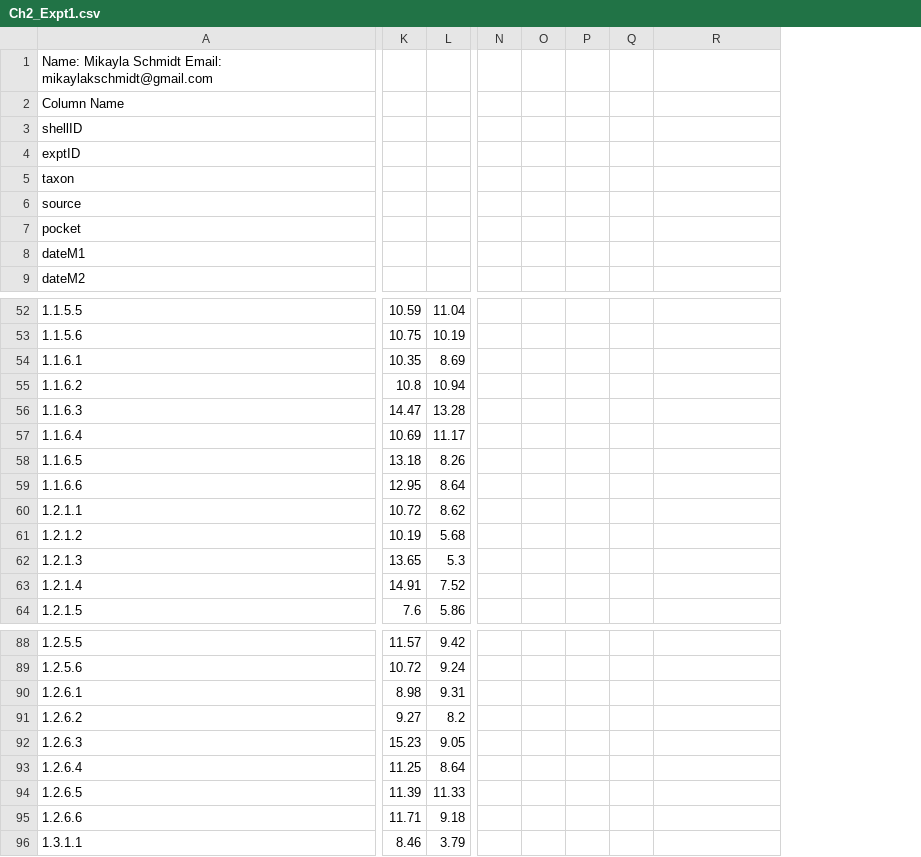
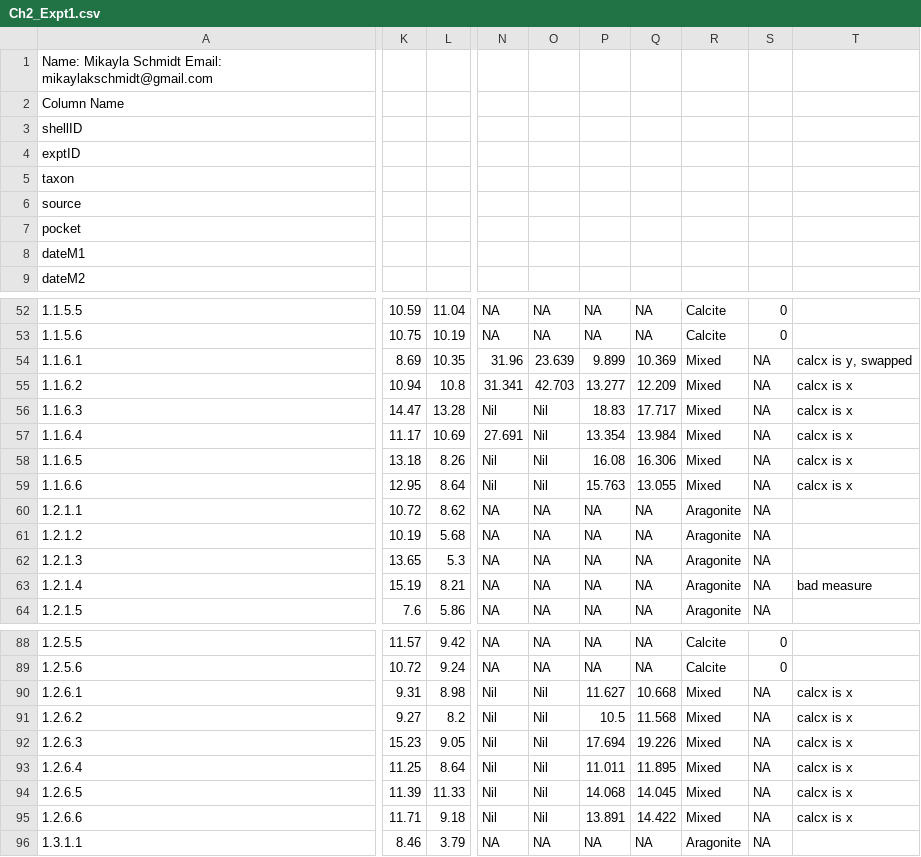
Before and after one commit to MikaylaSchmidt/O-A-Dissolution-Data, a CSV file: Raw Data/Ch2_Expt1.csv, drawn as a sheet; only a part is shown, gaps mark what is left out; removed rows and columns are numbered as before the commit, all else as after; the diff covers the shown part only; the diff names each change by its address in the sheet, - before the commit and + after, or states it on an @@ line.

```diff
--- a/Raw Data/Ch2_Expt1.csv
+++ b/Raw Data/Ch2_Expt1.csv
-column N, empty
-column O, empty
-column P, empty
-column Q, empty
+column N, rows 52-64: NA | NA | 31.96 | 31.341 | Nil | 27.691 | Nil | Nil | NA | NA | NA | NA | NA; rows 88-96: NA | NA | Nil | Nil | Nil | Nil | Nil | Nil | NA
+column O, rows 52-64: NA | NA | 23.639 | 42.703 | Nil | Nil | Nil | Nil | NA | NA | NA | NA | NA; rows 88-96: NA | NA | Nil | Nil | Nil | Nil | Nil | Nil | NA
+column P, rows 52-64: NA | NA | 9.899 | 13.277 | 18.83 | 13.354 | 16.08 | 15.763 | NA | NA | NA | NA | NA; rows 88-96: NA | NA | 11.627 | 10.5 | 17.694 | 11.011 | 14.068 | 13.891 | NA
+column Q, rows 52-64: NA | NA | 10.369 | 12.209 | 17.717 | 13.984 | 16.306 | 13.055 | NA | NA | NA | NA | NA; rows 88-96: NA | NA | 10.668 | 11.568 | 19.226 | 11.895 | 14.045 | 14.422 | NA
+column R, rows 52-64: Calcite | Calcite | Mixed | Mixed | Mixed | Mixed | Mixed | Mixed | Aragonite | Aragonite | Aragonite | Aragonite | Aragonite; rows 88-96: Calcite | Calcite | Mixed | Mixed | Mixed | Mixed | Mixed | Mixed | Aragonite
+column S, rows 52-64: 0 | 0 | NA | NA | NA | NA | NA | NA | NA | NA | NA | NA | NA; rows 88-96: 0 | 0 | NA | NA | NA | NA | NA | NA | NA
-K54: 10.35
+K54: 8.69
-L54: 8.69
+L54: 10.35
-T54: (empty)
+T54: calcx is y, swapped
-K55: 10.8
+K55: 10.94
-L55: 10.94
+L55: 10.8
-T55:T59: (empty)
+T55:T59: calcx is x
-K57: 10.69
+K57: 11.17
-L57: 11.17
+L57: 10.69
-K63: 14.91
+K63: 15.19
-L63: 7.52
+L63: 8.21
-T63: (empty)
+T63: bad measure
-K90: 8.98
+K90: 9.31
-L90: 9.31
+L90: 8.98
-T90:T95: (empty)
+T90:T95: calcx is x
```
Also changed, not shown: 29 edited cells elsewhere in this file, Raw Data/Ch2_Expt2.csv, 1 other file.
